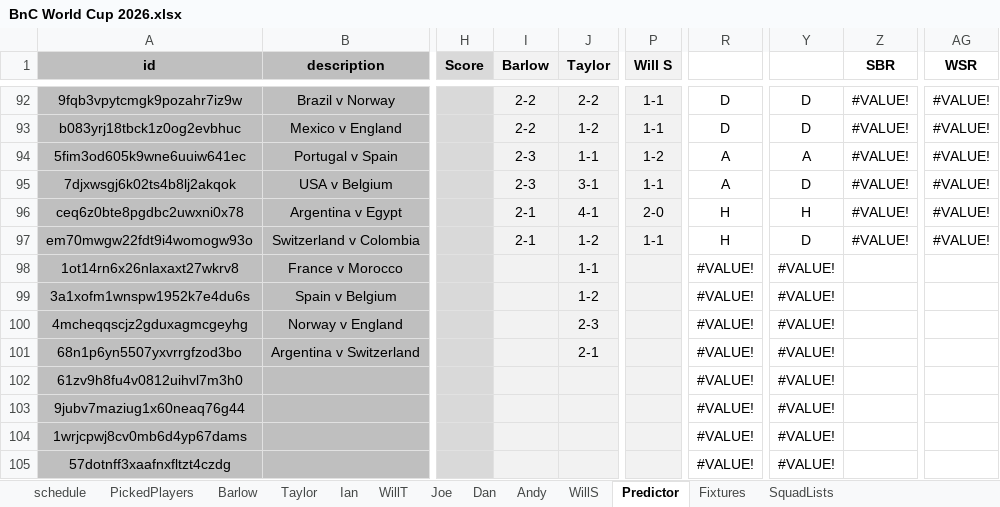
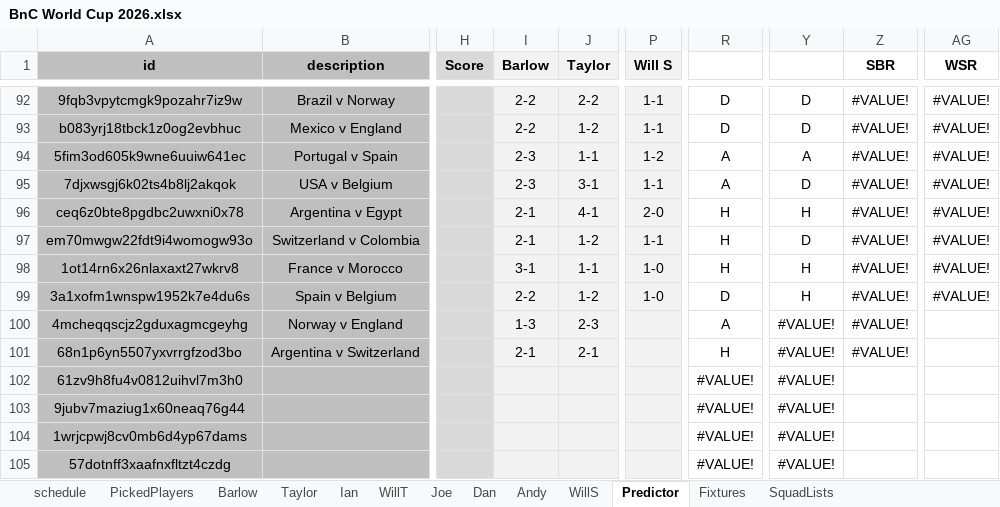
Before and after one commit to WTAnalysis/bnc, an Excel workbook: bnc-streamlit-app/data/BnC World Cup 2026.xlsx, sheet Predictor, drawn as a sheet; only a part is shown, gaps mark what is left out; values as stored, in another font and other column widths than the file's, no borders; conditional formats not drawn; the diff names each change by its address in the sheet, - before the commit and + after, or states it on an @@ line.

Commit message:
Add files via upload

```diff
--- a/bnc-streamlit-app/data/BnC World Cup 2026.xlsx (sheet Predictor)
+++ b/bnc-streamlit-app/data/BnC World Cup 2026.xlsx (sheet Predictor)
-I98 (Barlow): (empty)
+I98 (Barlow): 3-1
-P98:P99 (Will S): (empty)
+P98:P99 (Will S): 1-0
-R98: #VALUE!
+R98: H
-Y98:Y99: #VALUE!
+Y98:Y99: H
-Z98:Z101 (SBR): (empty)
+Z98:Z101 (SBR): #VALUE!
-AG98:AG99 (WSR): (empty)
+AG98:AG99 (WSR): #VALUE!
-I99 (Barlow): (empty)
+I99 (Barlow): 2-2
-R99: #VALUE!
+R99: D
-I100 (Barlow): (empty)
+I100 (Barlow): 1-3
-R100: #VALUE!
+R100: A
-I101 (Barlow): (empty)
+I101 (Barlow): 2-1
-R101: #VALUE!
+R101: H
```
Also changed, not shown: sheet Dan, sheet WillS, sheet Ian.
